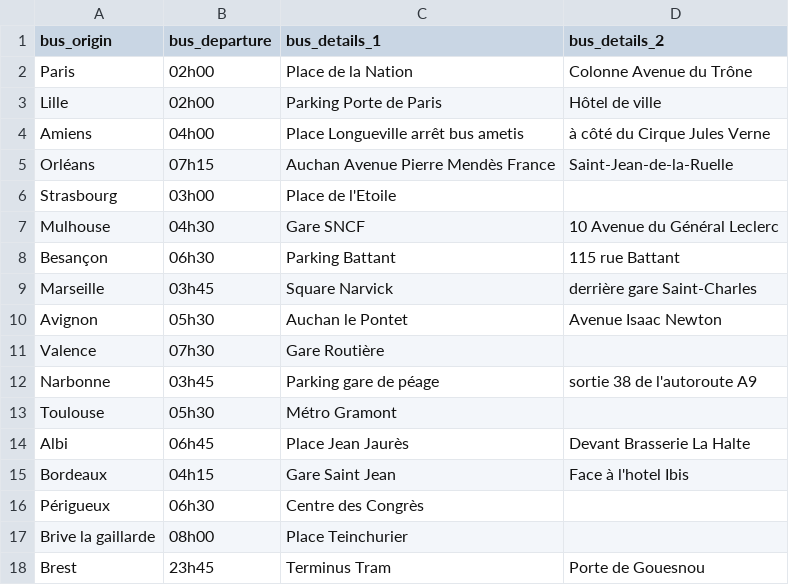
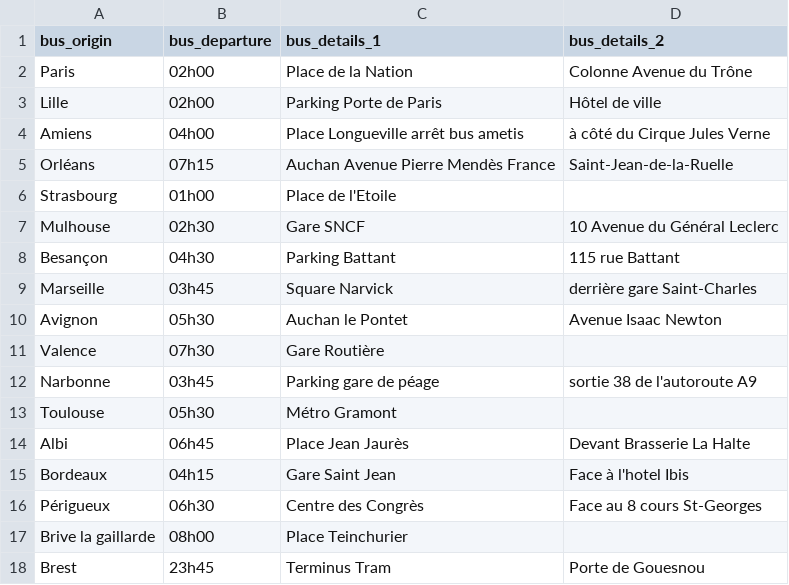
Before and after one commit to lafranceinsoumise/scanner, a CSV file: back/fi_scanner_back/cars.csv, drawn as a sheet; only a part is shown.

Commit message:
update buses

```diff
--- a/back/fi_scanner_back/cars.csv
+++ b/back/fi_scanner_back/cars.csv
@@ -5,5 +5,5 @@ Amiens,04h00,Place Longueville arrêt bus ametis,à côté du Cirque Jules Verne
 Orléans,07h15,Auchan Avenue Pierre Mendès France,Saint-Jean-de-la-Ruelle
-Strasbourg,03h00,Place de l'Etoile,
-Mulhouse,04h30,Gare SNCF,10 Avenue du Général Leclerc
-Besançon,06h30,Parking Battant,115 rue Battant
+Strasbourg,01h00,Place de l'Etoile,
+Mulhouse,02h30,Gare SNCF,10 Avenue du Général Leclerc
+Besançon,04h30,Parking Battant,115 rue Battant
 Marseille,03h45,Square Narvick,derrière gare Saint-Charles
@@ -15,3 +15,3 @@ Albi,06h45,Place Jean Jaurès,Devant Brasserie La Halte
 Bordeaux,04h15,Gare Saint Jean,Face à l'hotel Ibis
-Périgueux,06h30,Centre des Congrès,
+Périgueux,06h30,Centre des Congrès,Face au 8 cours St-Georges
 Brive la gaillarde,08h00,Place Teinchurier,
```
